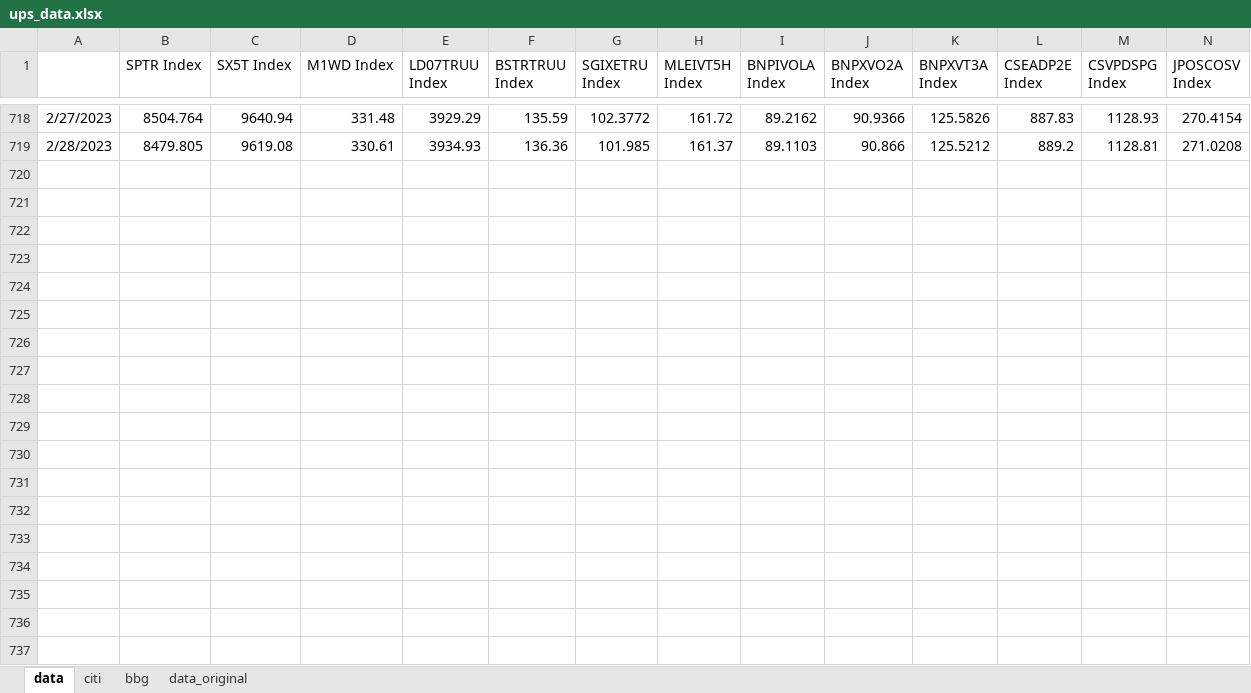
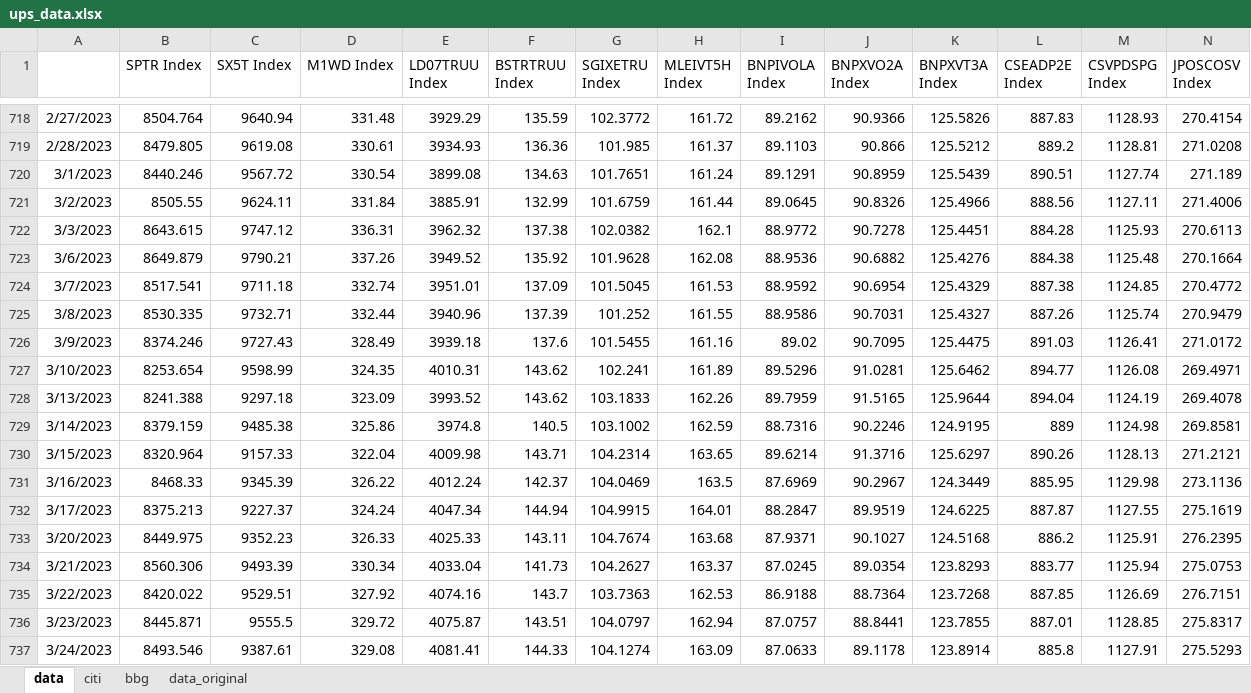
Before and after one commit to pforjoeUPS/RMP, an Excel workbook: EquityHedging/data/update_strats/ups_data.xlsx, sheet data, drawn as a sheet; only a part is shown, gaps mark what is left out; values as stored, in another font and other column widths than the file's, no borders; rows hold the shown columns only; the diff covers the shown part only; the diff names each change by its address in the sheet, - before the commit and + after, or states it on an @@ line.

Commit message:
update ups data 3/31/2023

```diff
--- a/EquityHedging/data/update_strats/ups_data.xlsx (sheet data)
+++ b/EquityHedging/data/update_strats/ups_data.xlsx (sheet data)
+row 720: 3/1/2023 | 8440.246 | 9567.72 | 330.54 | 3899.08 | 134.63 | 101.7651 | 161.24 | 89.1291 | 90.8959 | 125.5439 | 890.51 | 1127.74 | 271.189
+row 721: 3/2/2023 | 8505.55 | 9624.11 | 331.84 | 3885.91 | 132.99 | 101.6759 | 161.44 | 89.0645 | 90.8326 | 125.4966 | 888.56 | 1127.11 | 271.4006
+row 722: 3/3/2023 | 8643.615 | 9747.12 | 336.31 | 3962.32 | 137.38 | 102.0382 | 162.1 | 88.9772 | 90.7278 | 125.4451 | 884.28 | 1125.93 | 270.6113
+row 723: 3/6/2023 | 8649.879 | 9790.21 | 337.26 | 3949.52 | 135.92 | 101.9628 | 162.08 | 88.9536 | 90.6882 | 125.4276 | 884.38 | 1125.48 | 270.1664
+row 724: 3/7/2023 | 8517.541 | 9711.18 | 332.74 | 3951.01 | 137.09 | 101.5045 | 161.53 | 88.9592 | 90.6954 | 125.4329 | 887.38 | 1124.85 | 270.4772
+row 725: 3/8/2023 | 8530.335 | 9732.71 | 332.44 | 3940.96 | 137.39 | 101.252 | 161.55 | 88.9586 | 90.7031 | 125.4327 | 887.26 | 1125.74 | 270.9479
+row 726: 3/9/2023 | 8374.246 | 9727.43 | 328.49 | 3939.18 | 137.6 | 101.5455 | 161.16 | 89.02 | 90.7095 | 125.4475 | 891.03 | 1126.41 | 271.0172
+row 727: 3/10/2023 | 8253.654 | 9598.99 | 324.35 | 4010.31 | 143.62 | 102.241 | 161.89 | 89.5296 | 91.0281 | 125.6462 | 894.77 | 1126.08 | 269.4971
+row 728: 3/13/2023 | 8241.388 | 9297.18 | 323.09 | 3993.52 | 143.62 | 103.1833 | 162.26 | 89.7959 | 91.5165 | 125.9644 | 894.04 | 1124.19 | 269.4078
+row 729: 3/14/2023 | 8379.159 | 9485.38 | 325.86 | 3974.8 | 140.5 | 103.1002 | 162.59 | 88.7316 | 90.2246 | 124.9195 | 889 | 1124.98 | 269.8581
+row 730: 3/15/2023 | 8320.964 | 9157.33 | 322.04 | 4009.98 | 143.71 | 104.2314 | 163.65 | 89.6214 | 91.3716 | 125.6297 | 890.26 | 1128.13 | 271.2121
+row 731: 3/16/2023 | 8468.33 | 9345.39 | 326.22 | 4012.24 | 142.37 | 104.0469 | 163.5 | 87.6969 | 90.2967 | 124.3449 | 885.95 | 1129.98 | 273.1136
+row 732: 3/17/2023 | 8375.213 | 9227.37 | 324.24 | 4047.34 | 144.94 | 104.9915 | 164.01 | 88.2847 | 89.9519 | 124.6225 | 887.87 | 1127.55 | 275.1619
+row 733: 3/20/2023 | 8449.975 | 9352.23 | 326.33 | 4025.33 | 143.11 | 104.7674 | 163.68 | 87.9371 | 90.1027 | 124.5168 | 886.2 | 1125.91 | 276.2395
+row 734: 3/21/2023 | 8560.306 | 9493.39 | 330.34 | 4033.04 | 141.73 | 104.2627 | 163.37 | 87.0245 | 89.0354 | 123.8293 | 883.77 | 1125.94 | 275.0753
+row 735: 3/22/2023 | 8420.022 | 9529.51 | 327.92 | 4074.16 | 143.7 | 103.7363 | 162.53 | 86.9188 | 88.7364 | 123.7268 | 887.85 | 1126.69 | 276.7151
+row 736: 3/23/2023 | 8445.871 | 9555.5 | 329.72 | 4075.87 | 143.51 | 104.0797 | 162.94 | 87.0757 | 88.8441 | 123.7855 | 887.01 | 1128.85 | 275.8317
+row 737: 3/24/2023 | 8493.546 | 9387.61 | 329.08 | 4081.41 | 144.33 | 104.1274 | 163.09 | 87.0633 | 89.1178 | 123.8914 | 885.8 | 1127.91 | 275.5293
```
Also changed, not shown: 5 added rows elsewhere in this sheet, sheet bbg.
